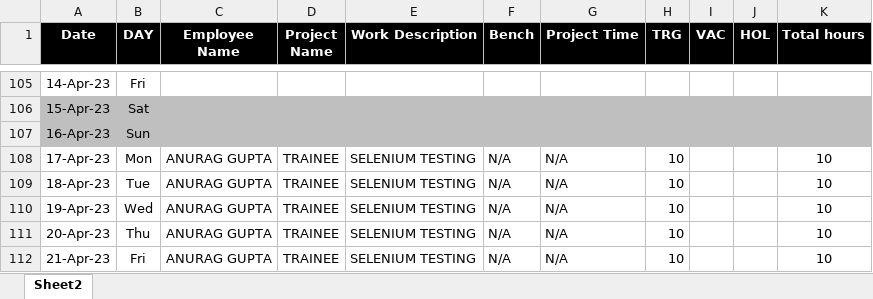
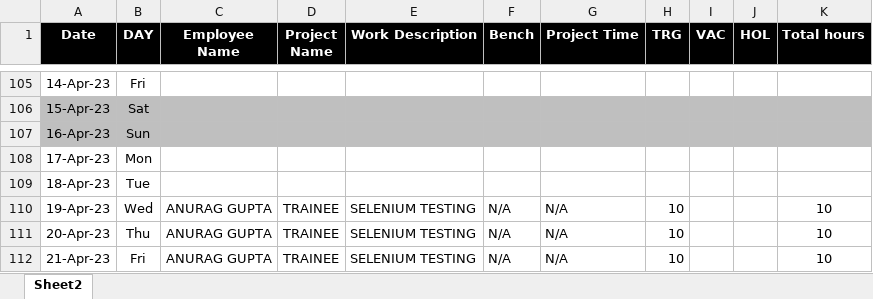
Before and after one commit to anunewtin/hello, an Excel workbook: APR_2023.xlsx, sheet Sheet2, drawn as a sheet; only a part is shown, gaps mark what is left out; values as stored, in another font and other column widths than the file's, no borders; the diff names each change by its address in the sheet, - before the commit and + after, or states it on an @@ line.

```diff
--- a/APR_2023.xlsx (sheet Sheet2)
+++ b/APR_2023.xlsx (sheet Sheet2)
-C108:C109 (Employee Name): ANURAG GUPTA
+C108:C109 (Employee Name): (empty)
-D108:D109 (Project Name): TRAINEE
+D108:D109 (Project Name): (empty)
-E108:E109 (Work Description): SELENIUM TESTING
+E108:E109 (Work Description): (empty)
-F108:F109 (Bench): N/A
+F108:F109 (Bench): (empty)
-G108:G109 (Project Time): N/A
+G108:G109 (Project Time): (empty)
-H108:H109 (TRG): 10
+H108:H109 (TRG): (empty)
-K108:K109 (Total hours): 10
+K108:K109 (Total hours): (empty)
```
Also changed, not shown: 1 other file.
